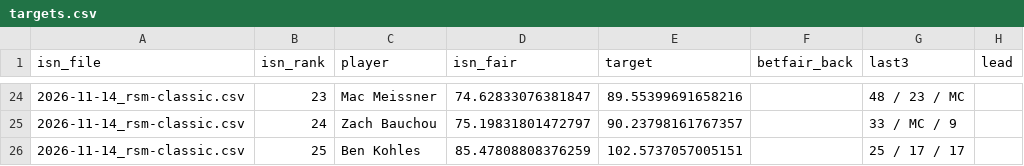
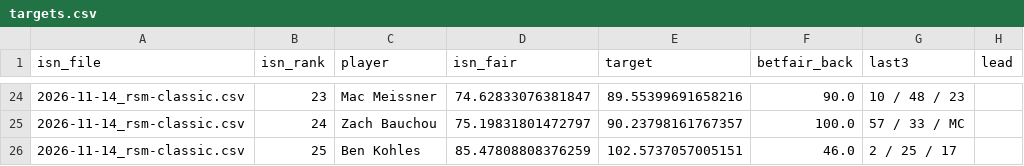
Before and after one commit to bmayhook9-bit/golf-model, a CSV file: data/out/targets.csv, drawn as a sheet; only a part is shown, gaps mark what is left out; the diff covers the shown part only.

```diff
--- a/data/out/targets.csv
+++ b/data/out/targets.csv
@@ -24,3 +24,3 @@ isn_file,isn_rank,player,isn_fair,target,betfair_back,last3,lead
-2026-11-14_rsm-classic.csv,23,Mac Meissner,74.62833076381847,89.55399691658216,,48 / 23 / MC,
-2026-11-14_rsm-classic.csv,24,Zach Bauchou,75.19831801472797,90.23798161767357,,33 / MC / 9,
-2026-11-14_rsm-classic.csv,25,Ben Kohles,85.47808808376259,102.5737057005151,,25 / 17 / 17,
+2026-11-14_rsm-classic.csv,23,Mac Meissner,74.62833076381847,89.55399691658216,90.0,10 / 48 / 23,
+2026-11-14_rsm-classic.csv,24,Zach Bauchou,75.19831801472797,90.23798161767357,100.0,57 / 33 / MC,
+2026-11-14_rsm-classic.csv,25,Ben Kohles,85.47808808376259,102.5737057005151,46.0,2 / 25 / 17,
```
Also changed, not shown: 32 edited cells elsewhere in this file, data/out/buildup.csv, data/out/case_studies.csv, 16 other files.
